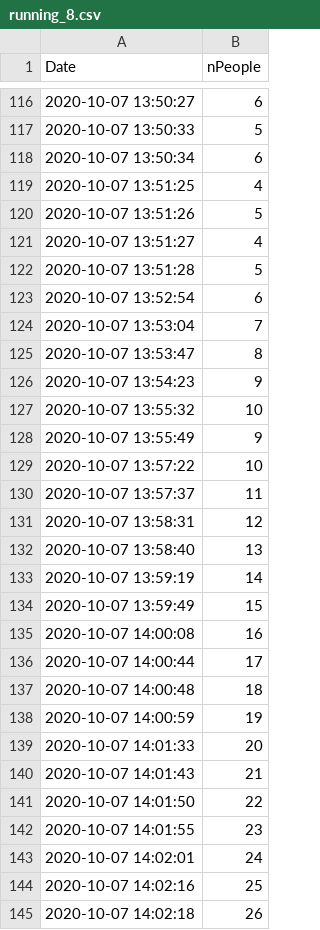
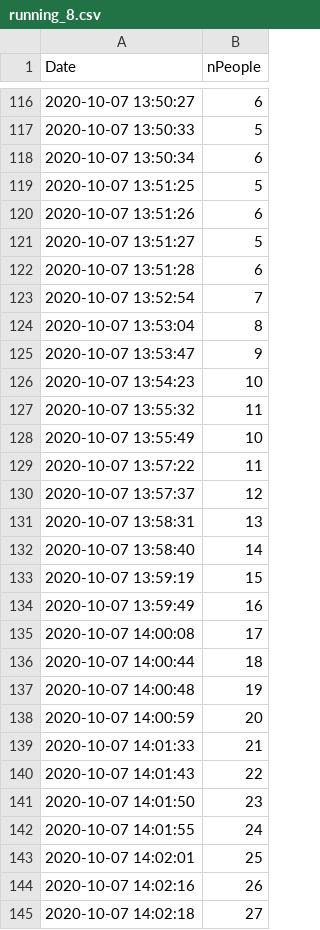
Before and after one commit to gordonwatts/snowmass-cpm-attendance, a CSV file: data/running_8.csv, drawn as a sheet; only a part is shown, gaps mark what is left out; the diff covers the shown part only.

```diff
--- a/data/running_8.csv
+++ b/data/running_8.csv
@@ -118,28 +118,28 @@ Date,nPeople
 2020-10-07 13:50:34,6
-2020-10-07 13:51:25,4
-2020-10-07 13:51:26,5
-2020-10-07 13:51:27,4
-2020-10-07 13:51:28,5
-2020-10-07 13:52:54,6
-2020-10-07 13:53:04,7
-2020-10-07 13:53:47,8
-2020-10-07 13:54:23,9
-2020-10-07 13:55:32,10
-2020-10-07 13:55:49,9
-2020-10-07 13:57:22,10
-2020-10-07 13:57:37,11
-2020-10-07 13:58:31,12
-2020-10-07 13:58:40,13
-2020-10-07 13:59:19,14
-2020-10-07 13:59:49,15
-2020-10-07 14:00:08,16
-2020-10-07 14:00:44,17
-2020-10-07 14:00:48,18
-2020-10-07 14:00:59,19
-2020-10-07 14:01:33,20
-2020-10-07 14:01:43,21
-2020-10-07 14:01:50,22
-2020-10-07 14:01:55,23
-2020-10-07 14:02:01,24
-2020-10-07 14:02:16,25
-2020-10-07 14:02:18,26
+2020-10-07 13:51:25,5
+2020-10-07 13:51:26,6
+2020-10-07 13:51:27,5
+2020-10-07 13:51:28,6
+2020-10-07 13:52:54,7
+2020-10-07 13:53:04,8
+2020-10-07 13:53:47,9
+2020-10-07 13:54:23,10
+2020-10-07 13:55:32,11
+2020-10-07 13:55:49,10
+2020-10-07 13:57:22,11
+2020-10-07 13:57:37,12
+2020-10-07 13:58:31,13
+2020-10-07 13:58:40,14
+2020-10-07 13:59:19,15
+2020-10-07 13:59:49,16
+2020-10-07 14:00:08,17
+2020-10-07 14:00:44,18
+2020-10-07 14:00:48,19
+2020-10-07 14:00:59,20
+2020-10-07 14:01:33,21
+2020-10-07 14:01:43,22
+2020-10-07 14:01:50,23
+2020-10-07 14:01:55,24
+2020-10-07 14:02:01,25
+2020-10-07 14:02:16,26
+2020-10-07 14:02:18,27
```
Also changed, not shown: 118 edited cells elsewhere in this file, data/running_11.csv, data/running_14.csv, 10 other files.
